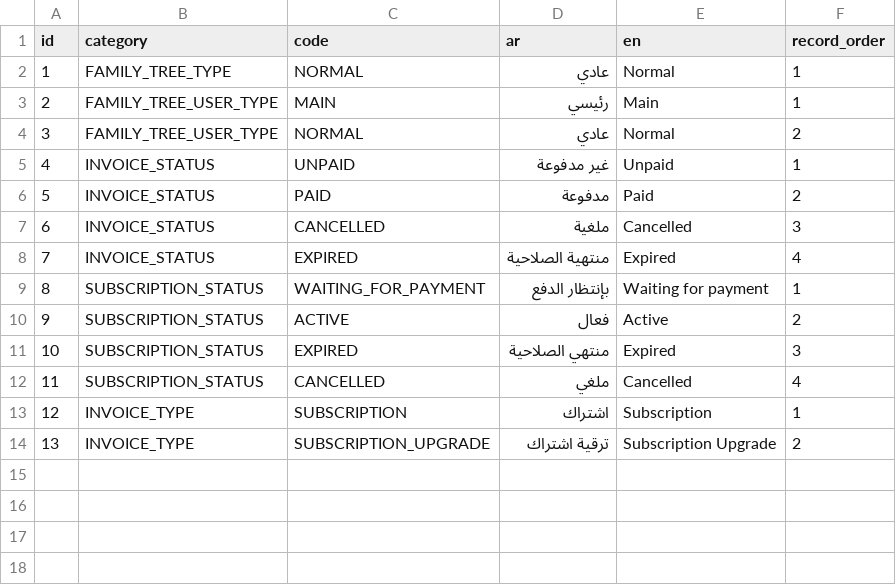
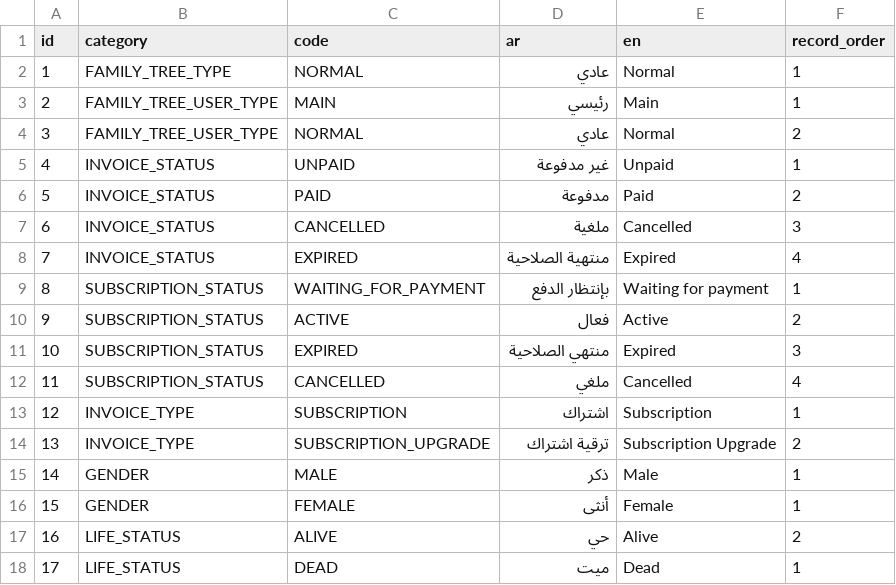
Before and after one commit to Ayuob-Alfouzan/familytree, a CSV file: src/main/resources/config/liquibase/data/lookup.csv, drawn as a sheet; the diff names each change by its address in the sheet, - before the commit and + after, or states it on an @@ line.

```diff
--- a/src/main/resources/config/liquibase/data/lookup.csv
+++ b/src/main/resources/config/liquibase/data/lookup.csv
+row 15: 14 | GENDER | MALE | ذكر | Male | 1
+row 16: 15 | GENDER | FEMALE | أنثى | Female | 1
+row 17: 16 | LIFE_STATUS | ALIVE | حي | Alive | 2
+row 18: 17 | LIFE_STATUS | DEAD | ميت | Dead | 1
```
Also changed, not shown: 29 other files.
